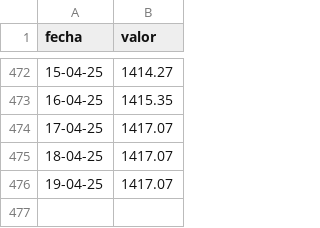
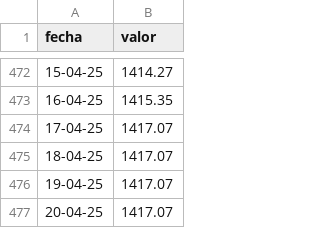
Before and after one commit to Juanlucuenca/daily-scrapper, a CSV file: uva.csv, drawn as a sheet; only a part is shown, gaps mark what is left out.

```diff
--- a/uva.csv
+++ b/uva.csv
@@ -476 +476,2 @@ fecha,valor
 19-04-25,1417.07
+20-04-25,1417.07
```
Also changed, not shown: mep.csv, 5 other files.
